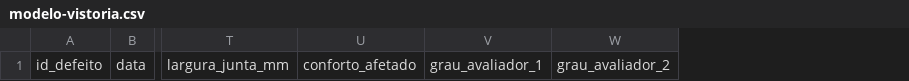
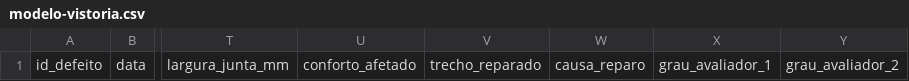
Before and after one commit to sreliakim25/vc-pav-patologias, a CSV file: docs/guias/modelo-vistoria.csv, drawn as a sheet; only a part is shown, gaps mark what is left out; the diff names each change by its address in the sheet, - before the commit and + after, or states it on an @@ line.

```diff
--- a/docs/guias/modelo-vistoria.csv
+++ b/docs/guias/modelo-vistoria.csv
+column V, row 1: trecho_reparado
+column W, row 1: causa_reparo
```
Also changed, not shown: 11 other files.
